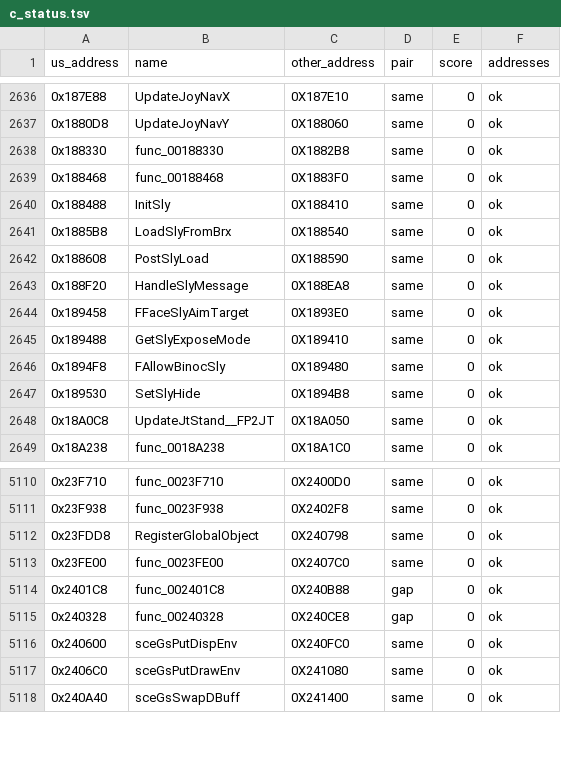
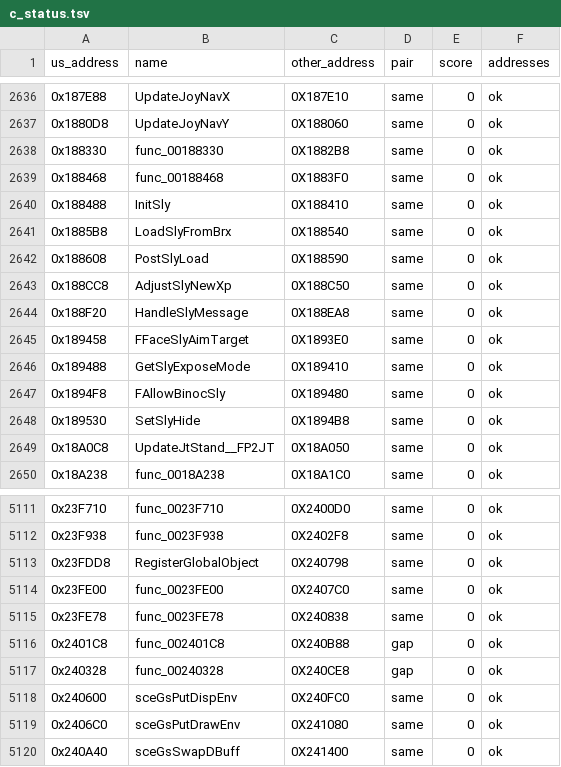
Before and after one commit to Blightwidow/rogue-byte, a TSV file: config/eu/c_status.tsv, drawn as a sheet; only a part is shown, gaps mark what is left out; the diff names each change by its address in the sheet, - before the commit and + after, or states it on an @@ line.

```diff
--- a/config/eu/c_status.tsv
+++ b/config/eu/c_status.tsv
+row 2643: 0x188CC8 | AdjustSlyNewXp | 0X188C50 | same | 0 | ok
+row 5115: 0x23FE78 | func_0023FE78 | 0X240838 | same | 0 | ok
```
Also changed, not shown: config/eu/addresses.tsv, nonmatching/MANIFEST.tsv, 15 other files.
